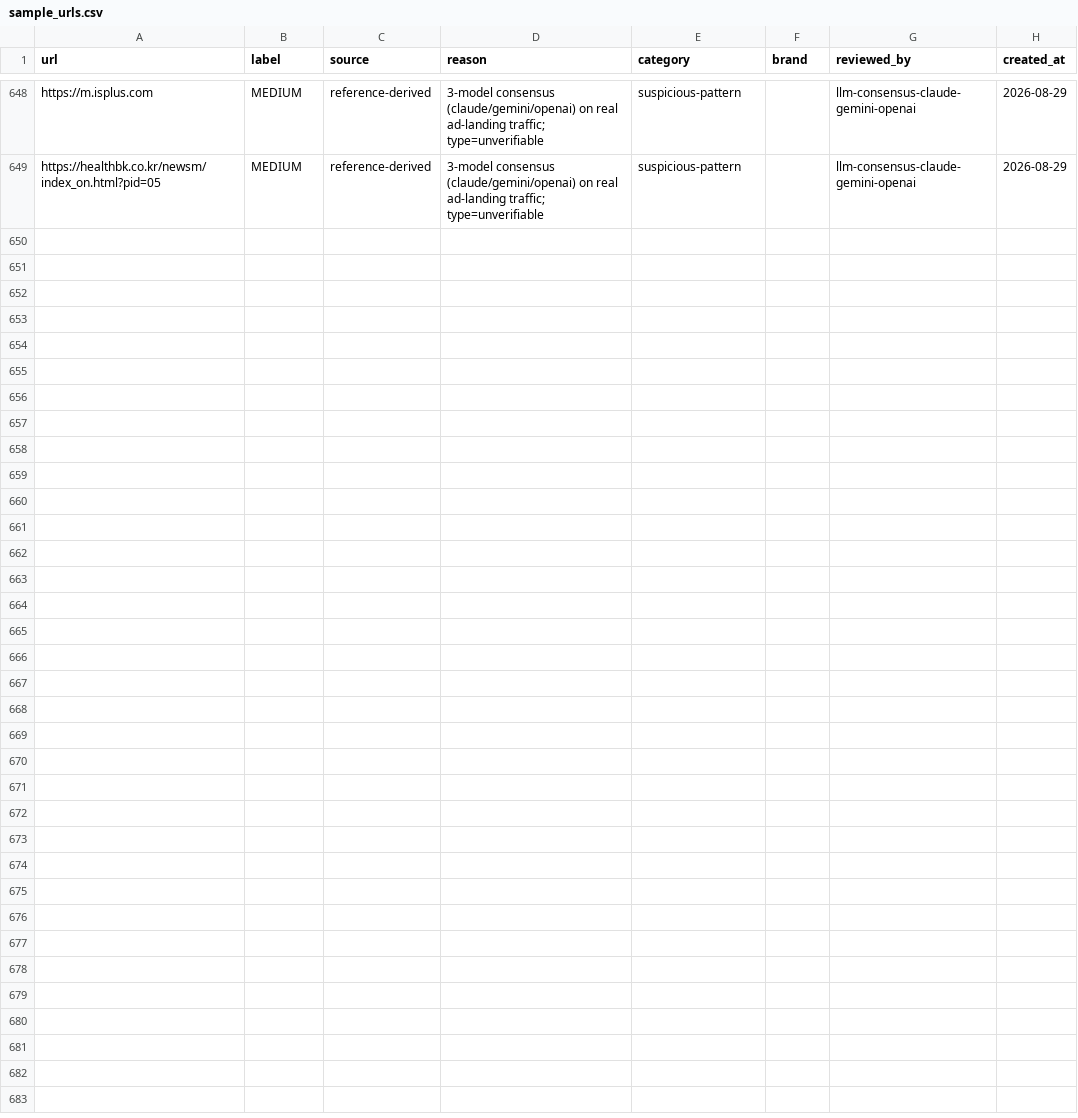
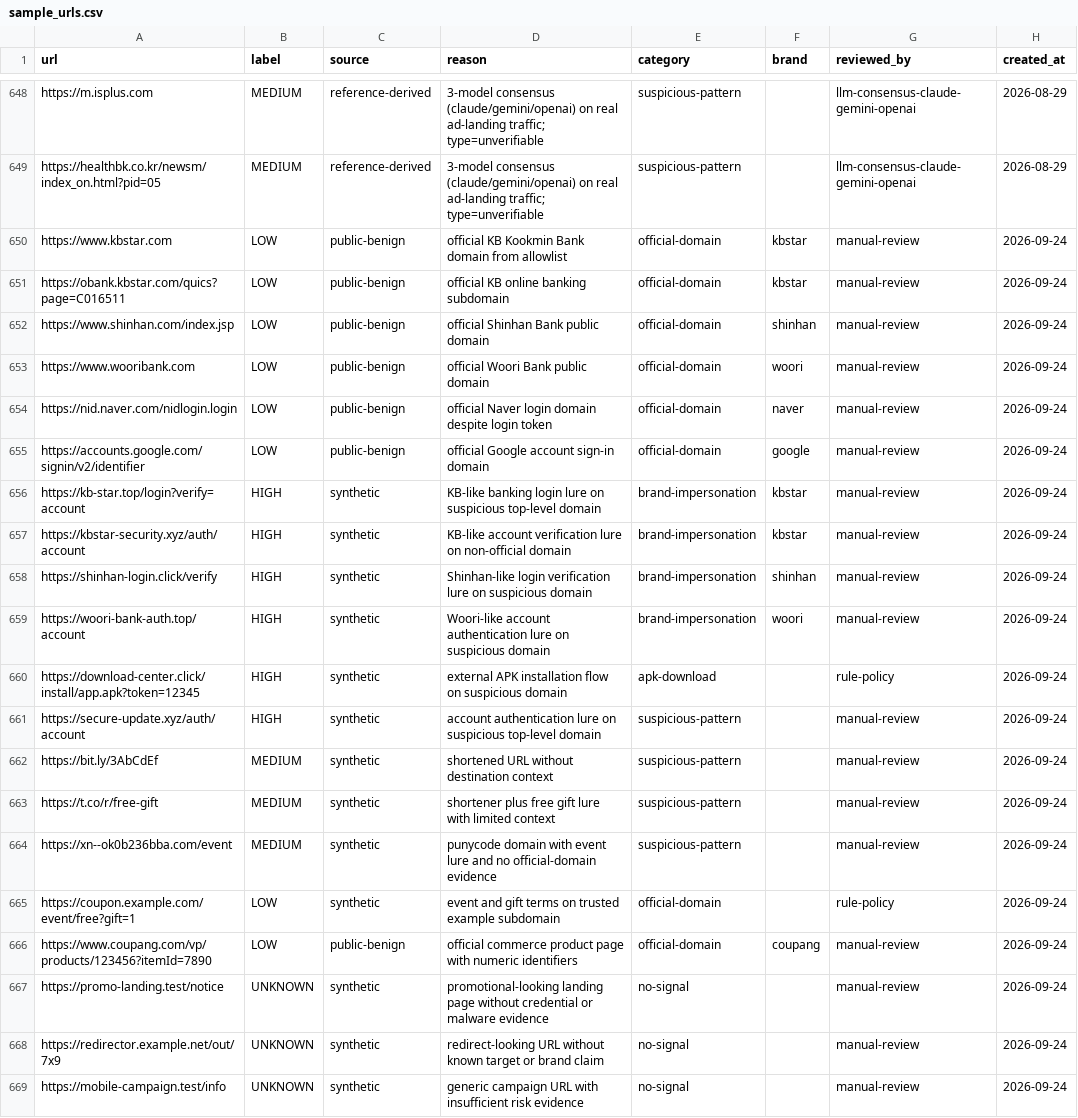
Before and after one commit to jisu217/guadian-ondevice, a CSV file: model/data/sample_urls.csv, drawn as a sheet; only a part is shown, gaps mark what is left out.

Commit message:
feat(model): add more brand and impersonation rows, retrain

```diff
--- a/model/data/sample_urls.csv
+++ b/model/data/sample_urls.csv
@@ -649 +649,21 @@ https://m.isplus.com,MEDIUM,reference-derived,3-model consensus (claude/gemini/o
 https://healthbk.co.kr/newsm/index_on.html?pid=05,MEDIUM,reference-derived,3-model consensus (claude/gemini/openai) on real ad-landing traffic; type=unverifiable,suspicious-pattern,,llm-consensus-claude-gemini-openai,2026-08-29
+https://www.kbstar.com,LOW,public-benign,official KB Kookmin Bank domain from allowlist,official-domain,kbstar,manual-review,2026-09-24
+https://obank.kbstar.com/quics?page=C016511,LOW,public-benign,official KB online banking subdomain,official-domain,kbstar,manual-review,2026-09-24
+https://www.shinhan.com/index.jsp,LOW,public-benign,official Shinhan Bank public domain,official-domain,shinhan,manual-review,2026-09-24
+https://www.wooribank.com,LOW,public-benign,official Woori Bank public domain,official-domain,woori,manual-review,2026-09-24
+https://nid.naver.com/nidlogin.login,LOW,public-benign,official Naver login domain despite login token,official-domain,naver,manual-review,2026-09-24
+https://accounts.google.com/signin/v2/identifier,LOW,public-benign,official Google account sign-in domain,official-domain,google,manual-review,2026-09-24
+https://kb-star.top/login?verify=account,HIGH,synthetic,KB-like banking login lure on suspicious top-level domain,brand-impersonation,kbstar,manual-review,2026-09-24
+https://kbstar-security.xyz/auth/account,HIGH,synthetic,KB-like account verification lure on non-official domain,brand-impersonation,kbstar,manual-review,2026-09-24
+https://shinhan-login.click/verify,HIGH,synthetic,Shinhan-like login verification lure on suspicious domain,brand-impersonation,shinhan,manual-review,2026-09-24
+https://woori-bank-auth.top/account,HIGH,synthetic,Woori-like account authentication lure on suspicious domain,brand-impersonation,woori,manual-review,2026-09-24
+https://download-center.click/install/app.apk?token=12345,HIGH,synthetic,external APK installation flow on suspicious domain,apk-download,,rule-policy,2026-09-24
+https://secure-update.xyz/auth/account,HIGH,synthetic,account authentication lure on suspicious top-level domain,suspicious-pattern,,manual-review,2026-09-24
+https://bit.ly/3AbCdEf,MEDIUM,synthetic,shortened URL without destination context,suspicious-pattern,,manual-review,2026-09-24
+https://t.co/r/free-gift,MEDIUM,synthetic,shortener plus free gift lure with limited context,suspicious-pattern,,manual-review,2026-09-24
+https://xn--ok0b236bba.com/event,MEDIUM,synthetic,punycode domain with event lure and no official-domain evidence,suspicious-pattern,,manual-review,2026-09-24
+https://coupon.example.com/event/free?gift=1,LOW,synthetic,event and gift terms on trusted example subdomain,official-domain,,rule-policy,2026-09-24
+https://www.coupang.com/vp/products/123456?itemId=7890,LOW,public-benign,official commerce product page with numeric identifiers,official-domain,coupang,manual-review,2026-09-24
+https://promo-landing.test/notice,UNKNOWN,synthetic,promotional-looking landing page without credential or malware evidence,no-signal,,manual-review,2026-09-24
+https://redirector.example.net/out/7x9,UNKNOWN,synthetic,redirect-looking URL without known target or brand claim,no-signal,,manual-review,2026-09-24
+https://mobile-campaign.test/info,UNKNOWN,synthetic,generic campaign URL with insufficient risk evidence,no-signal,,manual-review,2026-09-24
```
Also changed, not shown: 3 other files.
